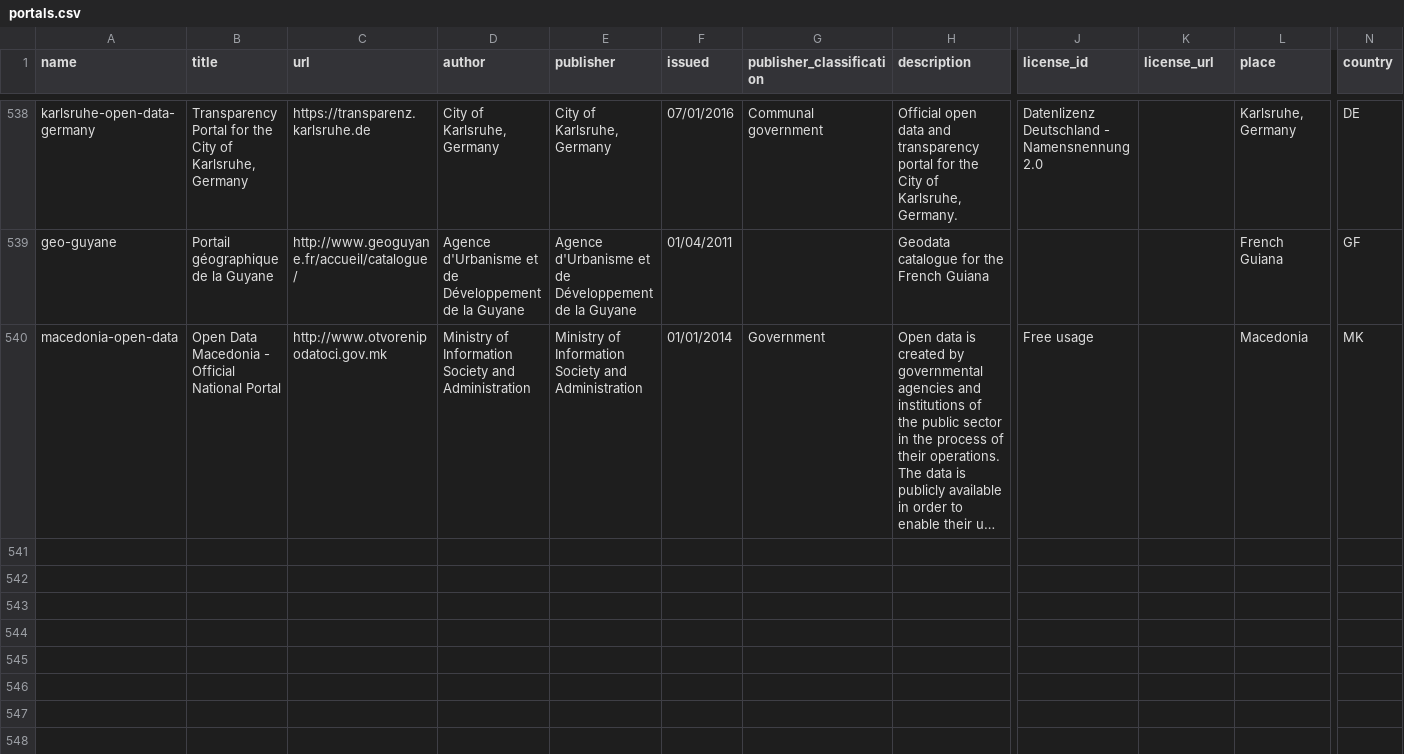
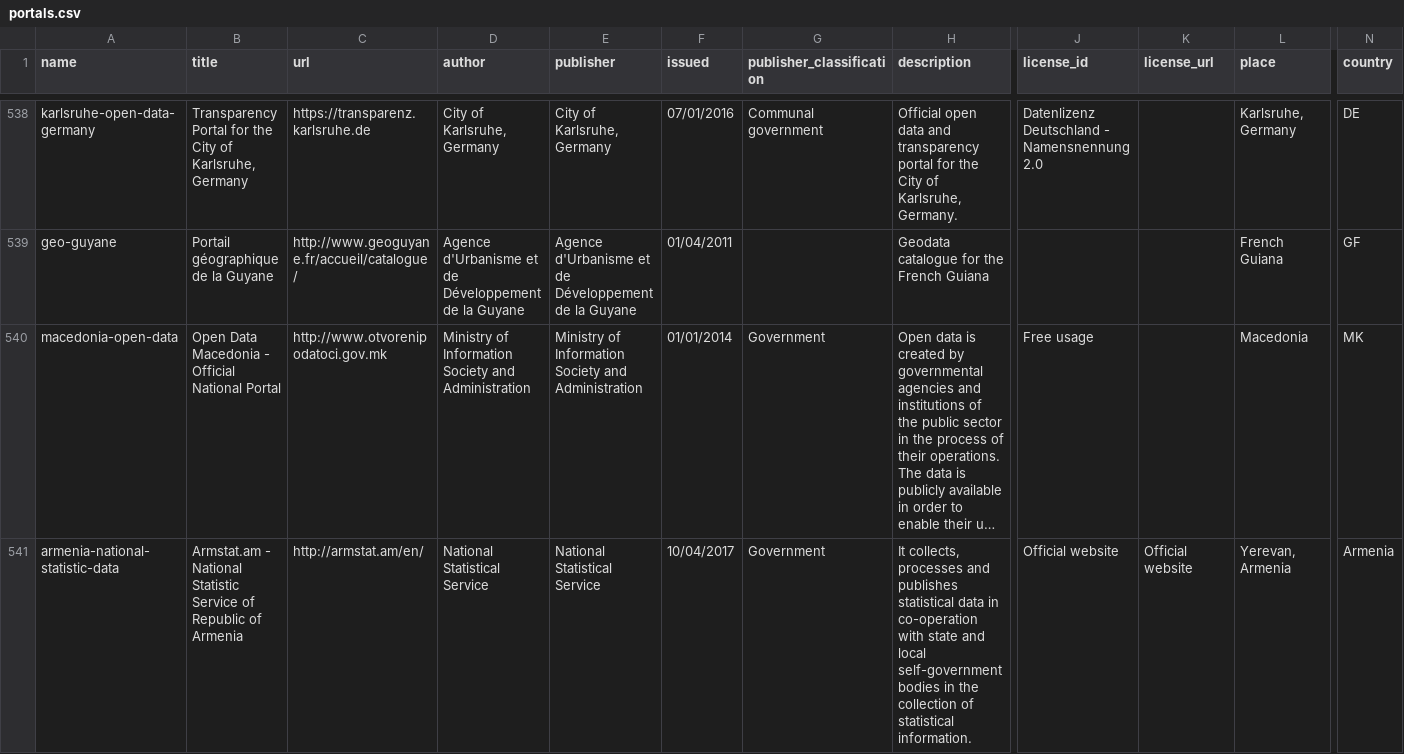
Before and after one commit to okfn/dataportals.org, a CSV file: data/portals.csv, drawn as a sheet; only a part is shown, gaps mark what is left out; long unchanged cells end in …; rows hold the shown columns only; the diff names each change by its address in the sheet, - before the commit and + after, or states it on an @@ line.

Commit message:
[new-portal][xs]: added Armenia National statistic data portal into portals.csv -refs #136

```diff
--- a/data/portals.csv
+++ b/data/portals.csv
+row 541: armenia-national-statistic-data | Armstat.am - National Statistic Service of Republic of Armenia | http://armstat.am/en/ | National Statistical Service | National Statistical Service | 10/04/2017 | Government | It collects, processes and publishes statistical data in co-operation with state and local self-government bodies in the collection of statistical information. | Official website | Official website | Yerevan, Armenia | Armenia
```
